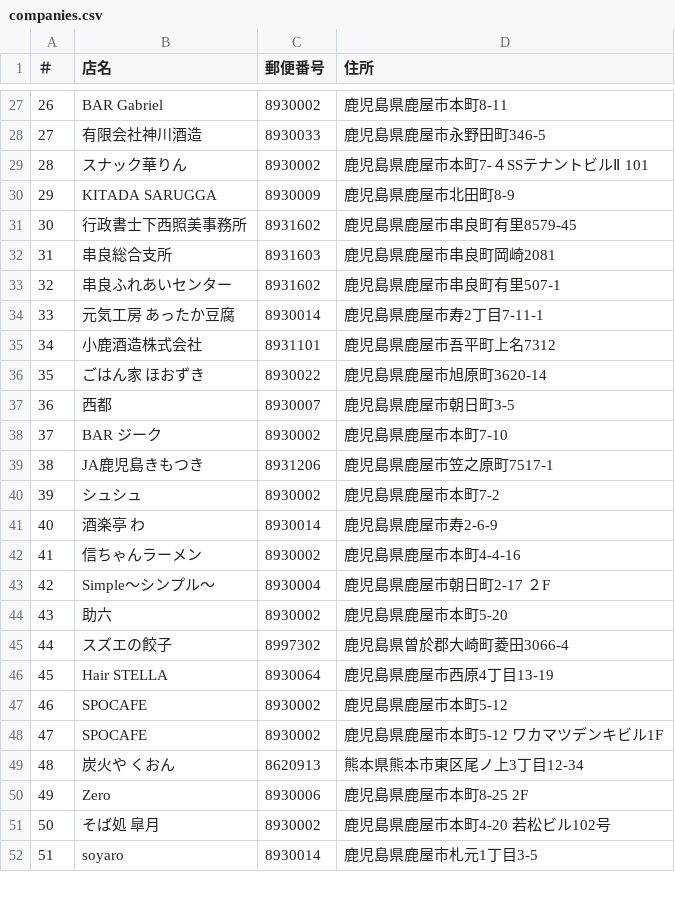
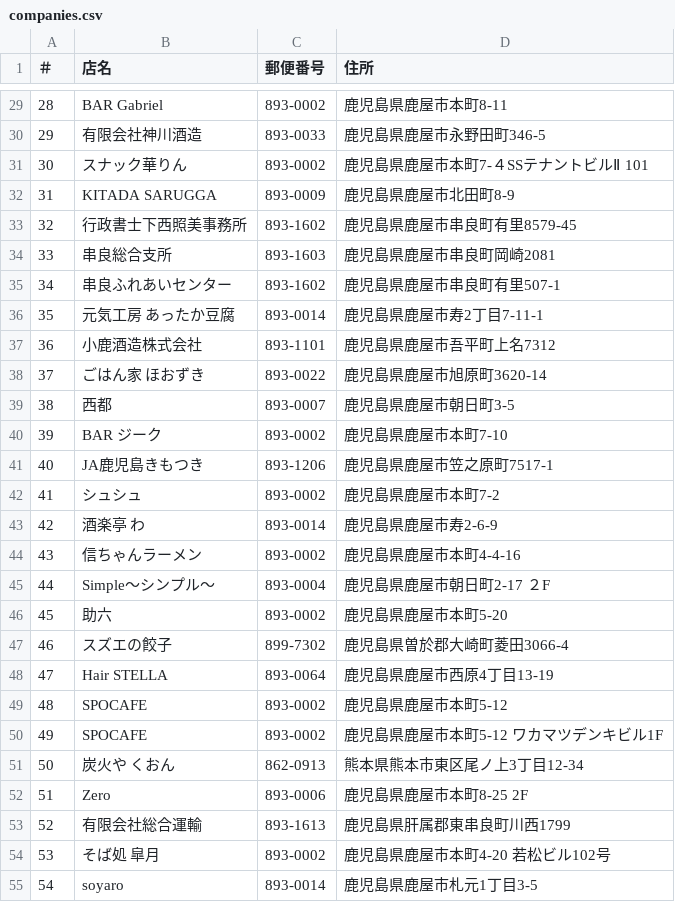
Before and after one commit to hub-k9/partner-directory-2026, a CSV file: companies.csv, drawn as a sheet; only a part is shown, gaps mark what is left out; addresses are those after the commit; the diff covers the shown part only; the diff names each change by its address in the sheet, - before the commit and + after, or states it on an @@ line.

```diff
--- a/companies.csv
+++ b/companies.csv
@@ column A (＃) renumbered between rows 4 and 121 @@
-C29 (郵便番号): 8930002
+C29 (郵便番号): 893-0002
-C30 (郵便番号): 8930033
+C30 (郵便番号): 893-0033
-C31 (郵便番号): 8930002
+C31 (郵便番号): 893-0002
-C32 (郵便番号): 8930009
+C32 (郵便番号): 893-0009
-C33 (郵便番号): 8931602
+C33 (郵便番号): 893-1602
-C34 (郵便番号): 8931603
+C34 (郵便番号): 893-1603
-C35 (郵便番号): 8931602
+C35 (郵便番号): 893-1602
-C36 (郵便番号): 8930014
+C36 (郵便番号): 893-0014
-C37 (郵便番号): 8931101
+C37 (郵便番号): 893-1101
-C38 (郵便番号): 8930022
+C38 (郵便番号): 893-0022
-C39 (郵便番号): 8930007
+C39 (郵便番号): 893-0007
-C40 (郵便番号): 8930002
+C40 (郵便番号): 893-0002
-C41 (郵便番号): 8931206
+C41 (郵便番号): 893-1206
-C42 (郵便番号): 8930002
+C42 (郵便番号): 893-0002
-C43 (郵便番号): 8930014
+C43 (郵便番号): 893-0014
-C44 (郵便番号): 8930002
+C44 (郵便番号): 893-0002
-C45 (郵便番号): 8930004
+C45 (郵便番号): 893-0004
-C46 (郵便番号): 8930002
+C46 (郵便番号): 893-0002
-C47 (郵便番号): 8997302
+C47 (郵便番号): 899-7302
-C48 (郵便番号): 8930064
+C48 (郵便番号): 893-0064
-C49:C50 (郵便番号): 8930002
+C49:C50 (郵便番号): 893-0002
-C51 (郵便番号): 8620913
+C51 (郵便番号): 862-0913
-C52 (郵便番号): 8930006
+C52 (郵便番号): 893-0006
+row 53: 52 | 有限会社総合運輸 | 893-1613 | 鹿児島県肝属郡東串良町川西1799
-C54 (郵便番号): 8930002
+C54 (郵便番号): 893-0002
-C55 (郵便番号): 8930014
+C55 (郵便番号): 893-0014
```
Also changed, not shown: 8 added rows, 5 removed rows and 85 edited cells elsewhere in this file.
